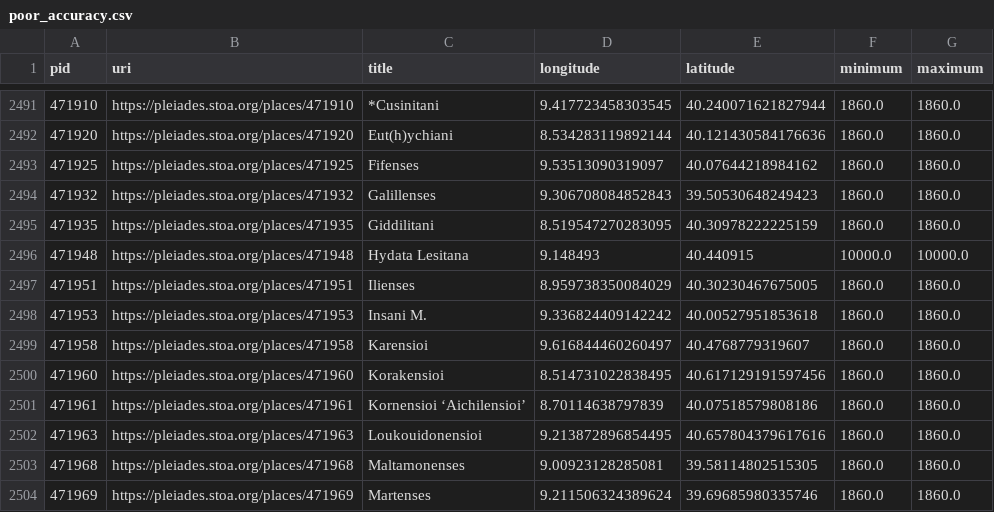
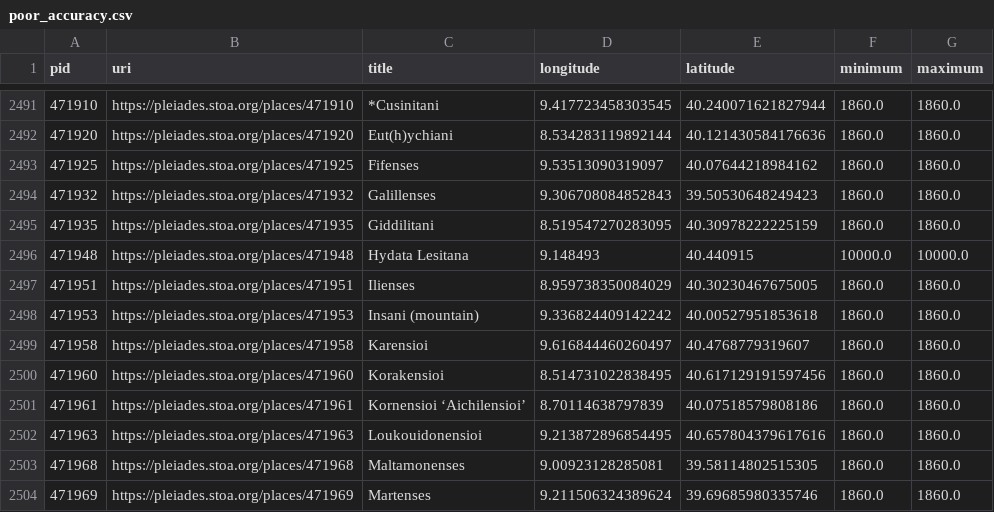
Before and after one commit to isawnyu/pleiades.datasets, a CSV file: data/data_quality/poor_accuracy.csv, drawn as a sheet; only a part is shown, gaps mark what is left out.

```diff
--- a/data/data_quality/poor_accuracy.csv
+++ b/data/data_quality/poor_accuracy.csv
@@ -2497,3 +2497,3 @@ pid,uri,title,longitude,latitude,minimum,maximum
 471951,https://pleiades.stoa.org/places/471951,Ilienses,8.959738350084029,40.30230467675005,1860.0,1860.0
-471953,https://pleiades.stoa.org/places/471953,Insani M.,9.336824409142242,40.00527951853618,1860.0,1860.0
+471953,https://pleiades.stoa.org/places/471953,Insani (mountain),9.336824409142242,40.00527951853618,1860.0,1860.0
 471958,https://pleiades.stoa.org/places/471958,Karensioi,9.616844460260497,40.4768779319607,1860.0,1860.0
```
Also changed, not shown: data/data_quality/rough_not_unlocated.csv, 5 other files.
